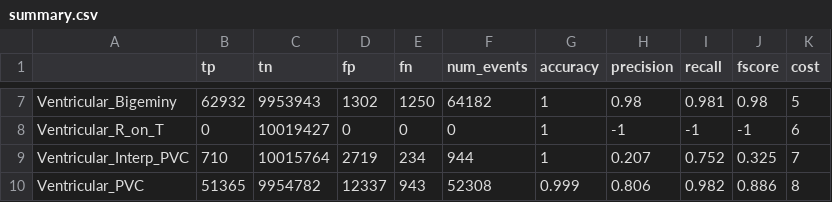
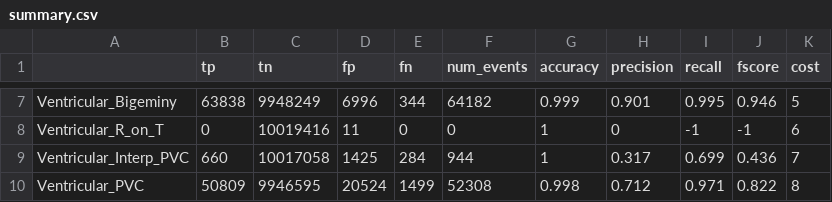
Before and after one commit to cutlass90/state_based_classifier, a CSV file: summary.csv, drawn as a sheet; only a part is shown, gaps mark what is left out; the diff covers the shown part only; the diff names each change by its address in the sheet, - before the commit and + after, or states it on an @@ line.

```diff
--- a/summary.csv
+++ b/summary.csv
-B7 (tp): 62932
+B7 (tp): 63838
-C7 (tn): 9953943
+C7 (tn): 9948249
-D7 (fp): 1302
+D7 (fp): 6996
-E7 (fn): 1250
+E7 (fn): 344
-G7 (accuracy): 1
+G7 (accuracy): 0.999
-H7 (precision): 0.98
+H7 (precision): 0.901
-I7 (recall): 0.981
+I7 (recall): 0.995
-J7 (fscore): 0.98
+J7 (fscore): 0.946
-C8 (tn): 10019427
+C8 (tn): 10019416
-D8 (fp): 0
+D8 (fp): 11
-H8 (precision): -1
+H8 (precision): 0
-B9 (tp): 710
+B9 (tp): 660
-C9 (tn): 10015764
+C9 (tn): 10017058
-D9 (fp): 2719
+D9 (fp): 1425
-E9 (fn): 234
+E9 (fn): 284
-H9 (precision): 0.207
+H9 (precision): 0.317
-I9 (recall): 0.752
+I9 (recall): 0.699
-J9 (fscore): 0.325
+J9 (fscore): 0.436
-B10 (tp): 51365
+B10 (tp): 50809
-C10 (tn): 9954782
+C10 (tn): 9946595
-D10 (fp): 12337
+D10 (fp): 20524
-E10 (fn): 943
+E10 (fn): 1499
-G10 (accuracy): 0.999
+G10 (accuracy): 0.998
-H10 (precision): 0.806
+H10 (precision): 0.712
-I10 (recall): 0.982
+I10 (recall): 0.971
-J10 (fscore): 0.886
+J10 (fscore): 0.822
```
Also changed, not shown: 115 edited cells elsewhere in this file, 7 other files.
